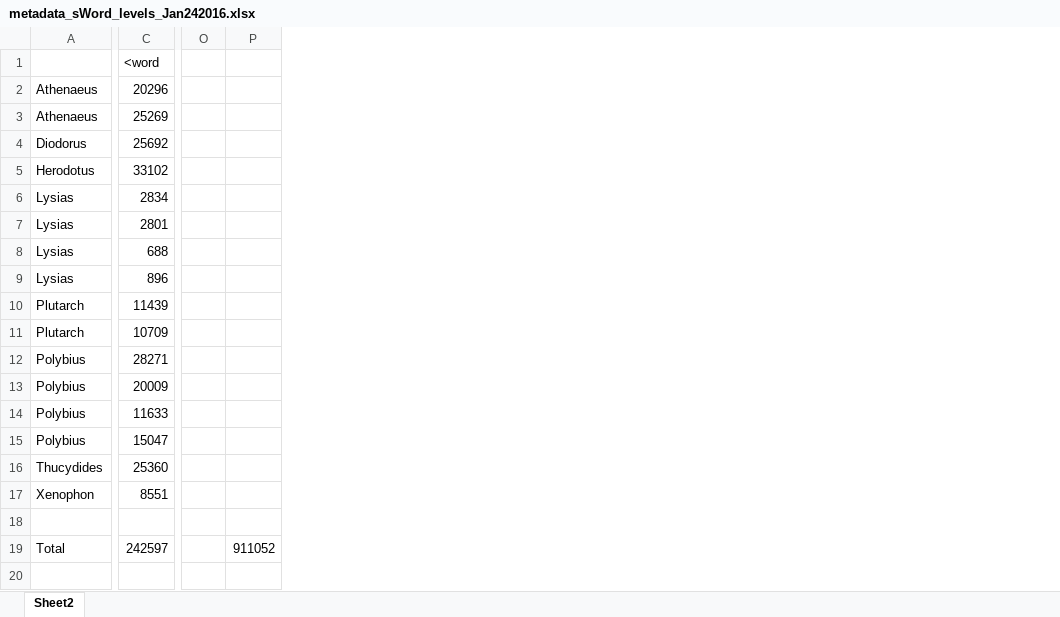
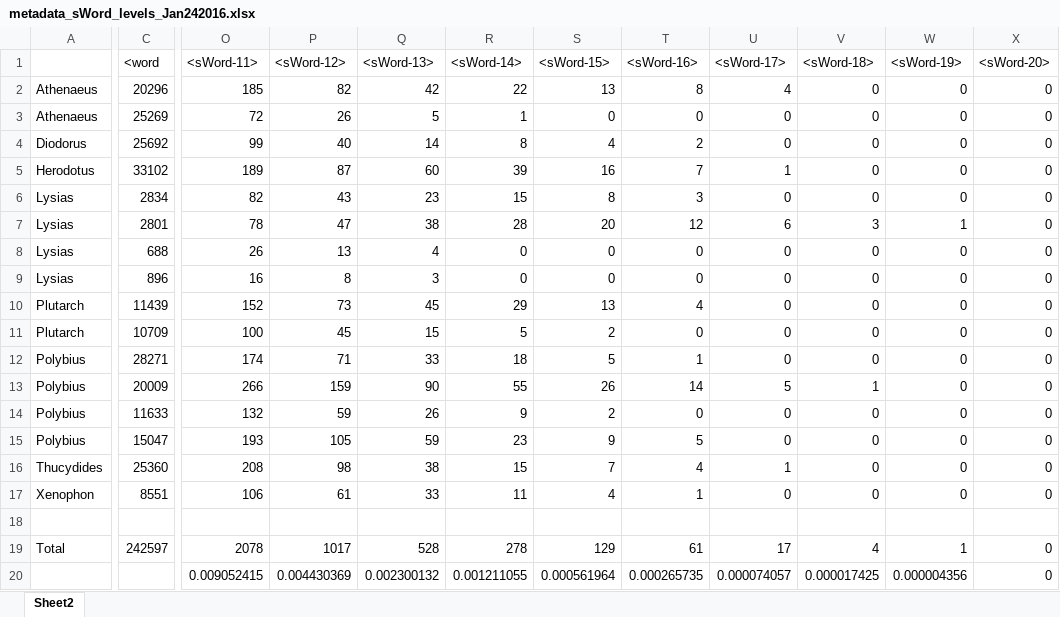
Before and after one commit to rgorman/syntacto_stylistics, an Excel workbook: R_files/Rresults/matrices/metadata_sWord_levels_Jan242016.xlsx, sheet Sheet2, drawn as a sheet; only a part is shown, gaps mark what is left out; values as stored, in another font and other column widths than the file's, no borders; removed rows and columns are numbered as before the commit, all else as after; the diff names each change by its address in the sheet, - before the commit and + after, or states it on an @@ line.

Commit message:
Metadata on sWord levels.

```diff
--- a/R_files/Rresults/matrices/metadata_sWord_levels_Jan242016.xlsx (sheet Sheet2)
+++ b/R_files/Rresults/matrices/metadata_sWord_levels_Jan242016.xlsx (sheet Sheet2)
-column O, empty
-column P, row 19: 911052
+column O (<sWord-11>), rows 2-20: 185 | 72 | 99 | 189 | 82 | 78 | 26 | 16 | 152 | 100 | 174 | 266 | 132 | 193 | 208 | 106 |  | 2078 | 0.009052415
+column P (<sWord-12>), rows 2-20: 82 | 26 | 40 | 87 | 43 | 47 | 13 | 8 | 73 | 45 | 71 | 159 | 59 | 105 | 98 | 61 |  | 1017 | 0.004430369
+column Q (<sWord-13>), rows 2-20: 42 | 5 | 14 | 60 | 23 | 38 | 4 | 3 | 45 | 15 | 33 | 90 | 26 | 59 | 38 | 33 |  | 528 | 0.002300132
+column R (<sWord-14>), rows 2-20: 22 | 1 | 8 | 39 | 15 | 28 | 0 | 0 | 29 | 5 | 18 | 55 | 9 | 23 | 15 | 11 |  | 278 | 0.001211055
+column S (<sWord-15>), rows 2-20: 13 | 0 | 4 | 16 | 8 | 20 | 0 | 0 | 13 | 2 | 5 | 26 | 2 | 9 | 7 | 4 |  | 129 | 0.000561964
+column T (<sWord-16>), rows 2-20: 8 | 0 | 2 | 7 | 3 | 12 | 0 | 0 | 4 | 0 | 1 | 14 | 0 | 5 | 4 | 1 |  | 61 | 0.000265735
+column U (<sWord-17>), rows 2-20: 4 | 0 | 0 | 1 | 0 | 6 | 0 | 0 | 0 | 0 | 0 | 5 | 0 | 0 | 1 | 0 |  | 17 | 0.000074057
+column V (<sWord-18>), rows 2-20: 0 | 0 | 0 | 0 | 0 | 3 | 0 | 0 | 0 | 0 | 0 | 1 | 0 | 0 | 0 | 0 |  | 4 | 0.000017425
+column W (<sWord-19>), rows 2-20: 0 | 0 | 0 | 0 | 0 | 1 | 0 | 0 | 0 | 0 | 0 | 0 | 0 | 0 | 0 | 0 |  | 1 | 0.000004356
+column X (<sWord-20>), rows 2-20: 0 | 0 | 0 | 0 | 0 | 0 | 0 | 0 | 0 | 0 | 0 | 0 | 0 | 0 | 0 | 0 |  | 0 | 0
```
